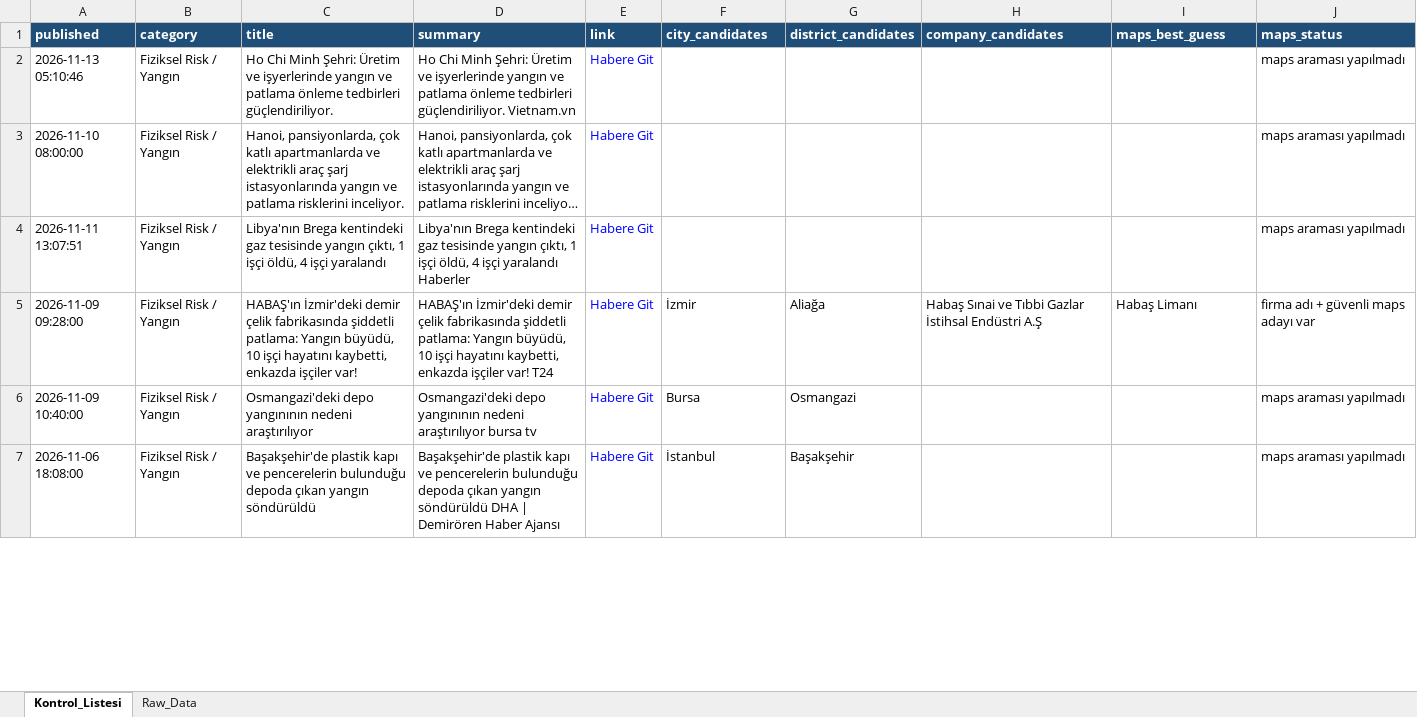
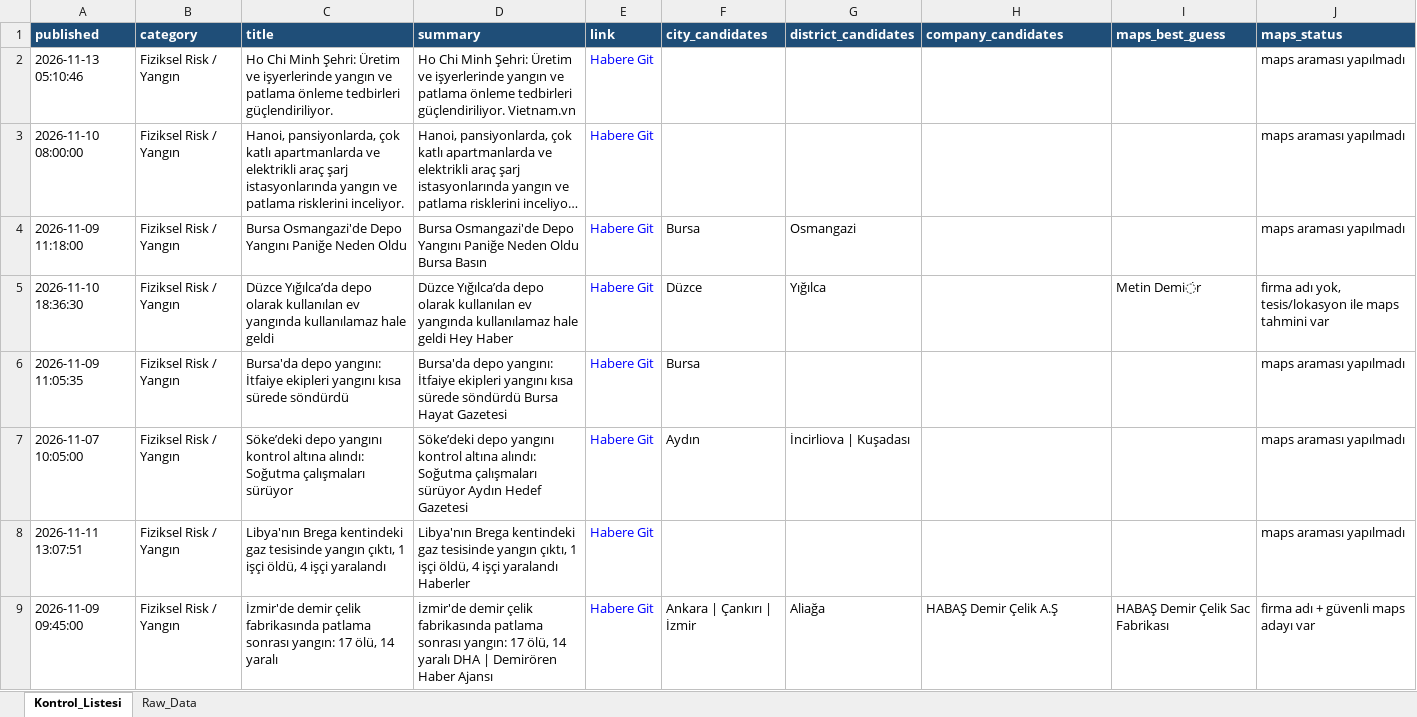
Before and after one commit to MuhammedMustafaSungur/haber-risk-monitor, an Excel workbook: data/haberler_final.xlsx, sheet Kontrol_Listesi, drawn as a sheet; only a part is shown; long unchanged cells end in …; values as stored, in another font and other column widths than the file's, no borders; removed rows and columns are numbered as before the commit, all else as after; the diff covers the shown part only; the diff names each change by its address in the sheet, - before the commit and + after, or states it on an @@ line.

```diff
--- a/data/haberler_final.xlsx (sheet Kontrol_Listesi)
+++ b/data/haberler_final.xlsx (sheet Kontrol_Listesi)
+row 4: 2026-11-09 11:18:00 | Fiziksel Risk / Yangın | Bursa Osmangazi'de Depo Yangını Paniğe Neden Oldu | Bursa Osmangazi'de Depo Yangını Paniğe Neden Oldu Bursa Basın | Habere Git | Bursa | Osmangazi |  |  | maps araması yapılmadı
+row 5: 2026-11-10 18:36:30 | Fiziksel Risk / Yangın | Düzce Yığılca’da depo olarak kullanılan ev yangında kullanılamaz hale geldi | Düzce Yığılca’da depo olarak kullanılan ev yangında kullanılamaz hale geldi Hey Haber | Habere Git | Düzce | Yığılca |  | Metin Demi̇r | firma adı yok, tesis/lokasyon ile maps tahmini var
@@ row 10 moved to row 6: 2026-11-09 11:05:35 @@
+row 7: 2026-11-07 10:05:00 | Fiziksel Risk / Yangın | Söke’deki depo yangını kontrol altına alındı: Soğutma çalışmaları sürüyor | Söke’deki depo yangını kontrol altına alındı: Soğutma çalışmaları sürüyor Aydın Hedef Gazetesi | Habere Git | Aydın | İncirliova | Kuşadası |  |  | maps araması yapılmadı
-A9 (published): 2026-11-09 09:28:00
+A9 (published): 2026-11-09 09:45:00
-C9 (title): HABAŞ'ın İzmir'deki demir çelik fabrikasında şiddetli patlama: Yangın büyüdü, 10 işçi hayatını kaybetti, enkazda işçiler var!
+C9 (title): İzmir'de demir çelik fabrikasında patlama sonrası yangın: 17 ölü, 14 yaralı
-D9 (summary): HABAŞ'ın İzmir'deki demir çelik fabrikasında şiddetli patlama: Yangın büyüdü, 10 işçi hayatını kaybetti, enkazda işçiler var! T24
+D9 (summary): İzmir'de demir çelik fabrikasında patlama sonrası yangın: 17 ölü, 14 yaralı DHA | Demirören Haber Ajansı
-F9 (city_candidates): İzmir
+F9 (city_candidates): Ankara | Çankırı | İzmir
-H9 (company_candidates): Habaş Sınai ve Tıbbi Gazlar İstihsal Endüstri A.Ş
+H9 (company_candidates): HABAŞ Demir Çelik A.Ş
-I9 (maps_best_guess): Habaş Limanı
+I9 (maps_best_guess): HABAŞ Demir Çelik Sac Fabrikası
-row 6: 2026-11-09 10:40:00 | Fiziksel Risk / Yangın | Osmangazi'deki depo yangınının nedeni araştırılıyor | Osmangazi'deki depo yangınının nedeni araştırılıyor bursa tv | Habere Git | Bursa | Osmangazi |  |  | maps araması yapılmadı
-row 7: 2026-11-06 18:08:00 | Fiziksel Risk / Yangın | Başakşehir'de plastik kapı ve pencerelerin bulunduğu depoda çıkan yangın söndürüldü | Başakşehir'de plastik kapı ve pencerelerin bulunduğu depoda çıkan yangın söndürüldü DHA | Demirören Haber Ajansı | Habere Git | İstanbul | Başakşehir |  |  | maps araması yapılmadı
```
Also changed, not shown: 50 added rows, 47 removed rows, 19 moved rows and 89 edited cells elsewhere in this sheet, sheet Raw_Data, 1 other file.
